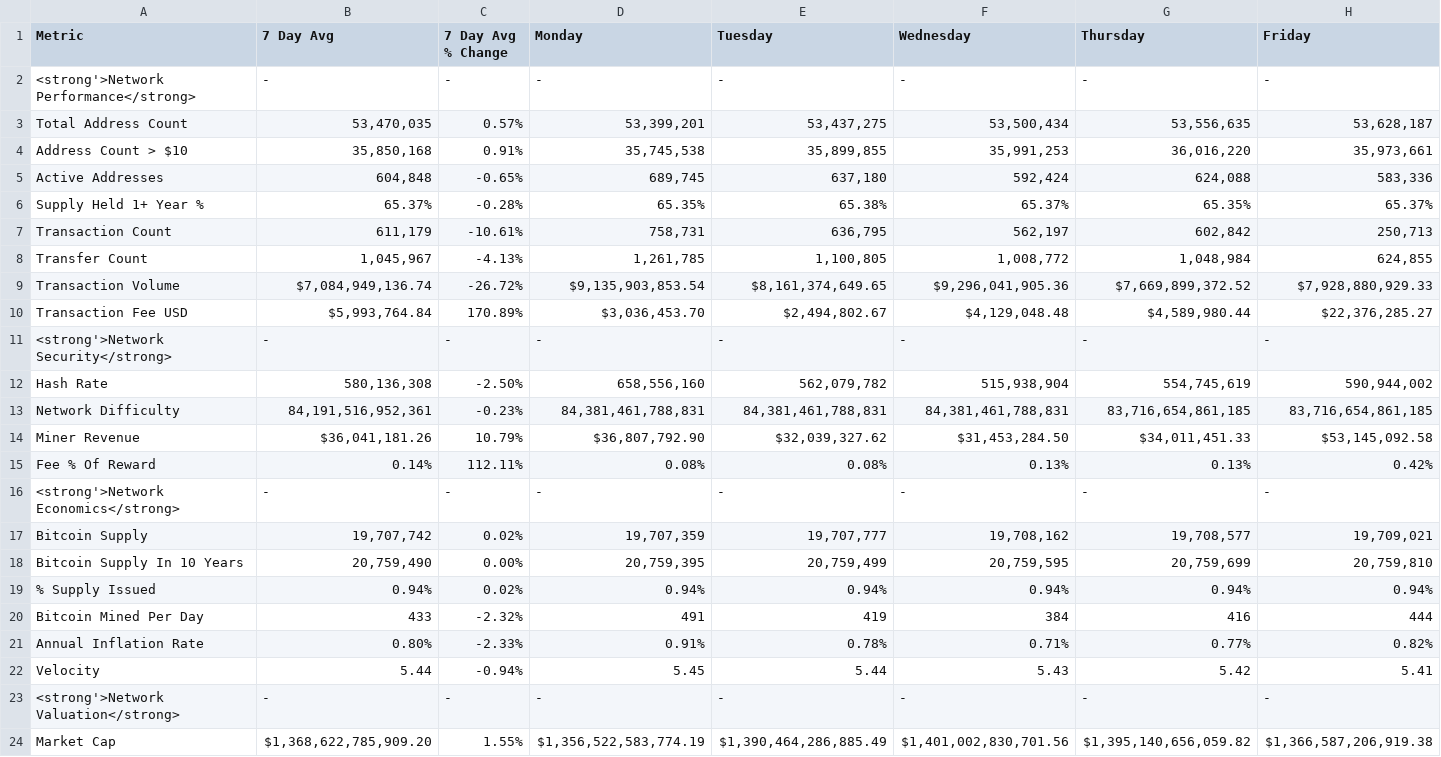
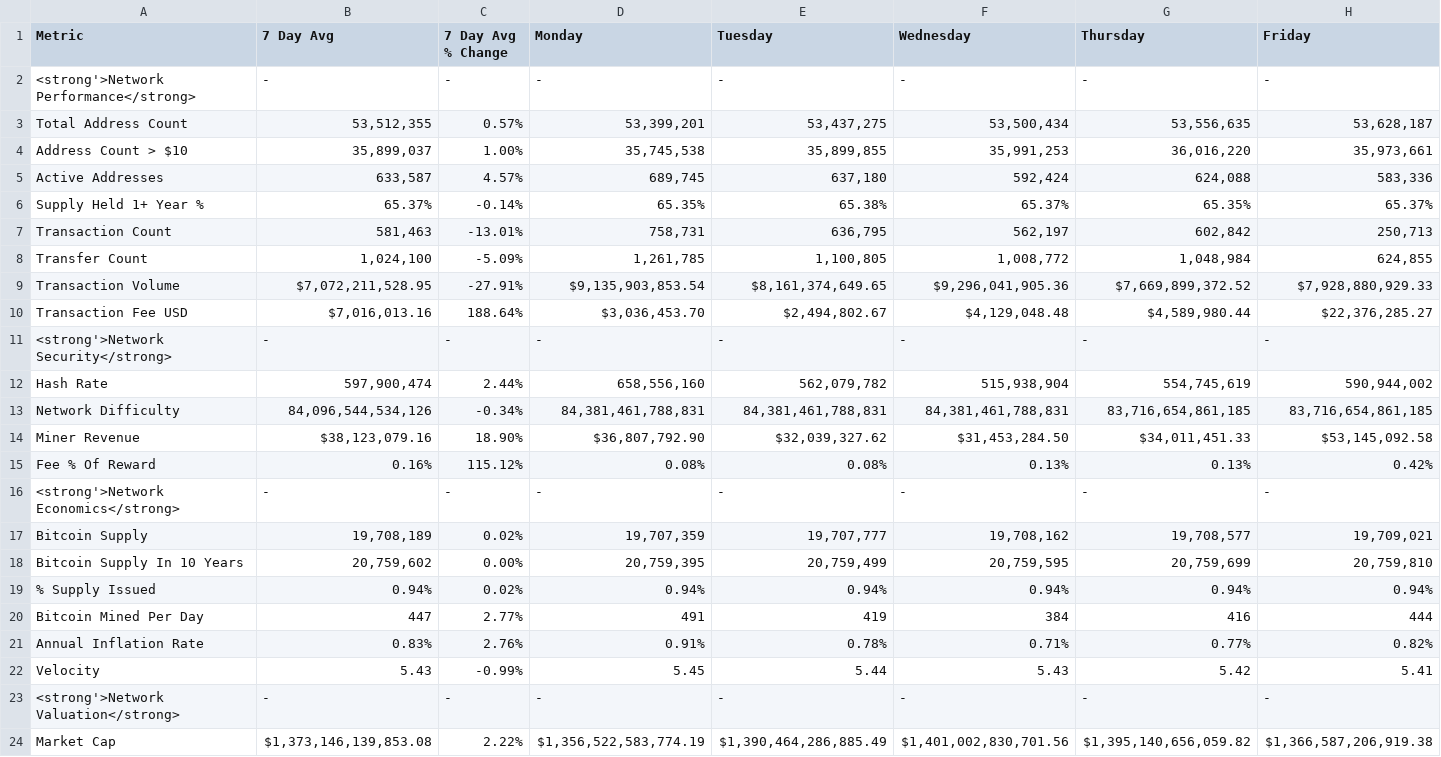
Before and after one commit to SecretSatoshis/Bitcoin-Weekly-Market-Update, a CSV file: fundamentals_valuation_table.csv, drawn as a sheet; only a part is shown; the diff covers the shown part only.

```diff
--- a/fundamentals_valuation_table.csv
+++ b/fundamentals_valuation_table.csv
@@ -2,23 +2,23 @@ Metric,7 Day Avg,7 Day Avg % Change,Monday,Tuesday,Wednesday,Thursday,Friday
 <strong'>Network Performance</strong>,-,-,-,-,-,-,-
-Total Address Count,"53,470,035",0.57%,"53,399,201","53,437,275","53,500,434","53,556,635","53,628,187"
-Address Count > $10,"35,850,168",0.91%,"35,745,538","35,899,855","35,991,253","36,016,220","35,973,661"
-Active Addresses,"604,848",-0.65%,"689,745","637,180","592,424","624,088","583,336"
-Supply Held 1+ Year %,65.37%,-0.28%,65.35%,65.38%,65.37%,65.35%,65.37%
-Transaction Count,"611,179",-10.61%,"758,731","636,795","562,197","602,842","250,713"
-Transfer Count,"1,045,967",-4.13%,"1,261,785","1,100,805","1,008,772","1,048,984","624,855"
-Transaction Volume,"$7,084,949,136.74",-26.72%,"$9,135,903,853.54","$8,161,374,649.65","$9,296,041,905.36","$7,669,899,372.52","$7,928,880,929.33"
-Transaction Fee USD,"$5,993,764.84",170.89%,"$3,036,453.70","$2,494,802.67","$4,129,048.48","$4,589,980.44","$22,376,285.27"
+Total Address Count,"53,512,355",0.57%,"53,399,201","53,437,275","53,500,434","53,556,635","53,628,187"
+Address Count > $10,"35,899,037",1.00%,"35,745,538","35,899,855","35,991,253","36,016,220","35,973,661"
+Active Addresses,"633,587",4.57%,"689,745","637,180","592,424","624,088","583,336"
+Supply Held 1+ Year %,65.37%,-0.14%,65.35%,65.38%,65.37%,65.35%,65.37%
+Transaction Count,"581,463",-13.01%,"758,731","636,795","562,197","602,842","250,713"
+Transfer Count,"1,024,100",-5.09%,"1,261,785","1,100,805","1,008,772","1,048,984","624,855"
+Transaction Volume,"$7,072,211,528.95",-27.91%,"$9,135,903,853.54","$8,161,374,649.65","$9,296,041,905.36","$7,669,899,372.52","$7,928,880,929.33"
+Transaction Fee USD,"$7,016,013.16",188.64%,"$3,036,453.70","$2,494,802.67","$4,129,048.48","$4,589,980.44","$22,376,285.27"
 <strong'>Network Security</strong>,-,-,-,-,-,-,-
-Hash Rate,"580,136,308",-2.50%,"658,556,160","562,079,782","515,938,904","554,745,619","590,944,002"
-Network Difficulty,"84,191,516,952,361",-0.23%,"84,381,461,788,831","84,381,461,788,831","84,381,461,788,831","83,716,654,861,185","83,716,654,861,185"
-Miner Revenue,"$36,041,181.26",10.79%,"$36,807,792.90","$32,039,327.62","$31,453,284.50","$34,011,451.33","$53,145,092.58"
-Fee % Of Reward,0.14%,112.11%,0.08%,0.08%,0.13%,0.13%,0.42%
+Hash Rate,"597,900,474",2.44%,"658,556,160","562,079,782","515,938,904","554,745,619","590,944,002"
+Network Difficulty,"84,096,544,534,126",-0.34%,"84,381,461,788,831","84,381,461,788,831","84,381,461,788,831","83,716,654,861,185","83,716,654,861,185"
+Miner Revenue,"$38,123,079.16",18.90%,"$36,807,792.90","$32,039,327.62","$31,453,284.50","$34,011,451.33","$53,145,092.58"
+Fee % Of Reward,0.16%,115.12%,0.08%,0.08%,0.13%,0.13%,0.42%
 <strong'>Network Economics</strong>,-,-,-,-,-,-,-
-Bitcoin Supply,"19,707,742",0.02%,"19,707,359","19,707,777","19,708,162","19,708,577","19,709,021"
-Bitcoin Supply In 10 Years,"20,759,490",0.00%,"20,759,395","20,759,499","20,759,595","20,759,699","20,759,810"
+Bitcoin Supply,"19,708,189",0.02%,"19,707,359","19,707,777","19,708,162","19,708,577","19,709,021"
+Bitcoin Supply In 10 Years,"20,759,602",0.00%,"20,759,395","20,759,499","20,759,595","20,759,699","20,759,810"
 % Supply Issued,0.94%,0.02%,0.94%,0.94%,0.94%,0.94%,0.94%
-Bitcoin Mined Per Day,433,-2.32%,491,419,384,416,444
-Annual Inflation Rate,0.80%,-2.33%,0.91%,0.78%,0.71%,0.77%,0.82%
-Velocity,5.44,-0.94%,5.45,5.44,5.43,5.42,5.41
+Bitcoin Mined Per Day,447,2.77%,491,419,384,416,444
+Annual Inflation Rate,0.83%,2.76%,0.91%,0.78%,0.71%,0.77%,0.82%
+Velocity,5.43,-0.99%,5.45,5.44,5.43,5.42,5.41
 <strong'>Network Valuation</strong>,-,-,-,-,-,-,-
-Market Cap,"$1,368,622,785,909.20",1.55%,"$1,356,522,583,774.19","$1,390,464,286,885.49","$1,401,002,830,701.56","$1,395,140,656,059.82","$1,366,587,206,919.38"
+Market Cap,"$1,373,146,139,853.08",2.22%,"$1,356,522,583,774.19","$1,390,464,286,885.49","$1,401,002,830,701.56","$1,395,140,656,059.82","$1,366,587,206,919.38"
```
Also changed, not shown: 6 edited cells elsewhere in this file, crypto_performance_table.csv, equities_performance_table.csv, 15 other files.
